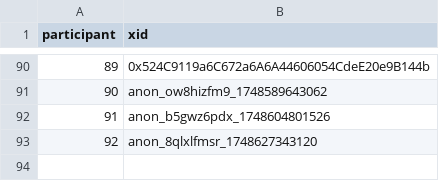
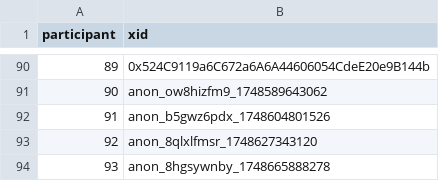
Before and after one commit to evalscience/deepgov-polis, a CSV file: xid/9beed8nszd-xid.csv, drawn as a sheet; only a part is shown, gaps mark what is left out; the diff names each change by its address in the sheet, - before the commit and + after, or states it on an @@ line.

```diff
--- a/xid/9beed8nszd-xid.csv
+++ b/xid/9beed8nszd-xid.csv
+row 94: 93 | anon_8hgsywnby_1748665888278
```
Also changed, not shown: summary/9beed8nszd-summary.csv.
